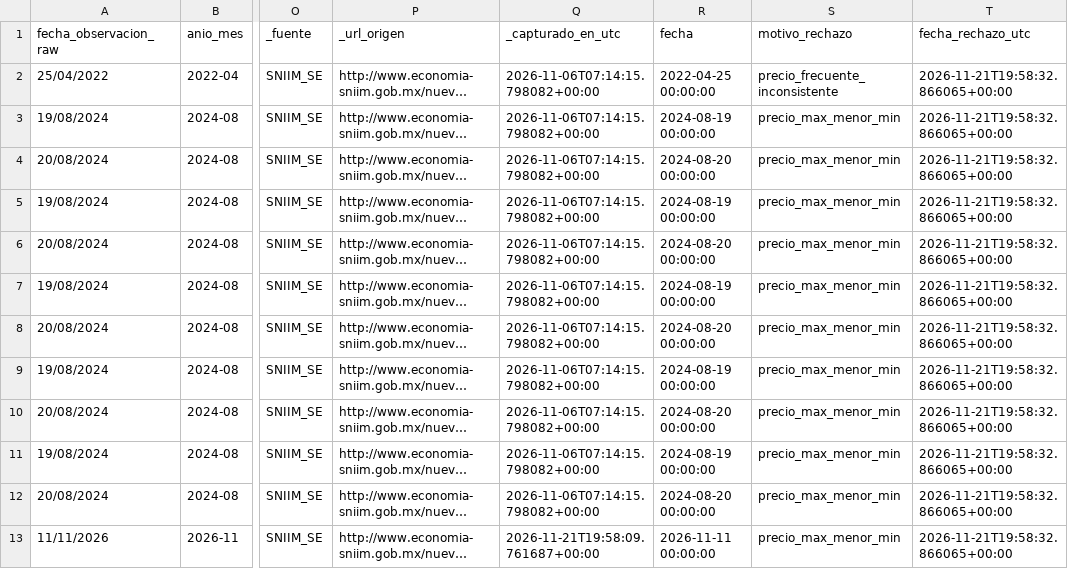
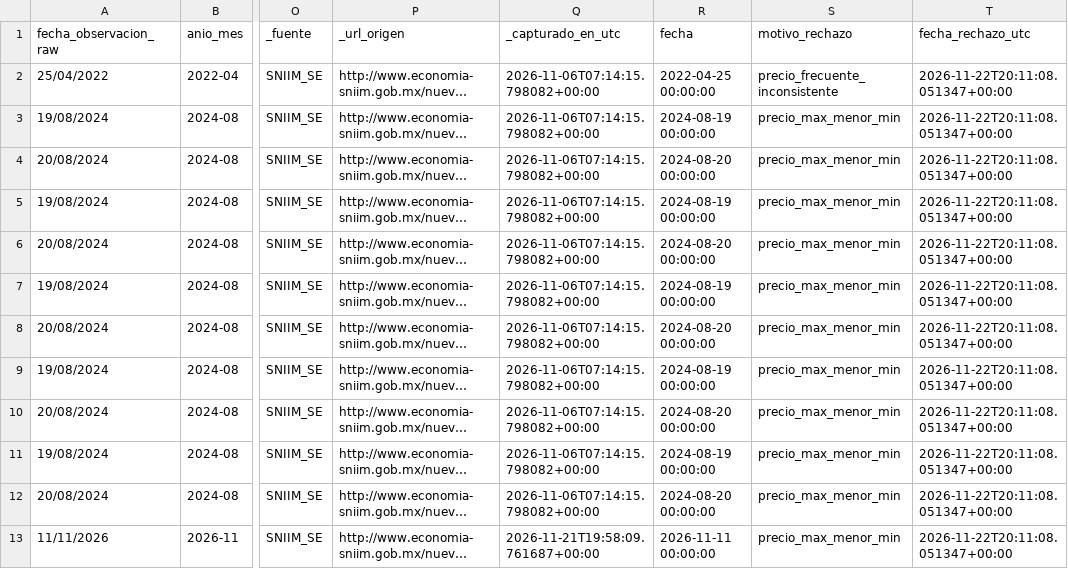
Before and after one commit to AdolfOrtega/tdl-canastita-proyecto, a CSV file: data/cuarentena/rechazos_plata.csv, drawn as a sheet; only a part is shown, gaps mark what is left out; long unchanged cells end in …; the diff names each change by its address in the sheet, - before the commit and + after, or states it on an @@ line.

```diff
--- a/data/cuarentena/rechazos_plata.csv
+++ b/data/cuarentena/rechazos_plata.csv
-T2:T13 (fecha_rechazo_utc): 2026-11-21T19:58:32.866065+00:00
+T2:T13 (fecha_rechazo_utc): 2026-11-22T20:11:08.051347+00:00
```
Also changed, not shown: calidad/bitacora_captura.csv, data/bronce/macro_api/inflacion/inpc_inflacion_mexico_historico.csv, 10 other files.
